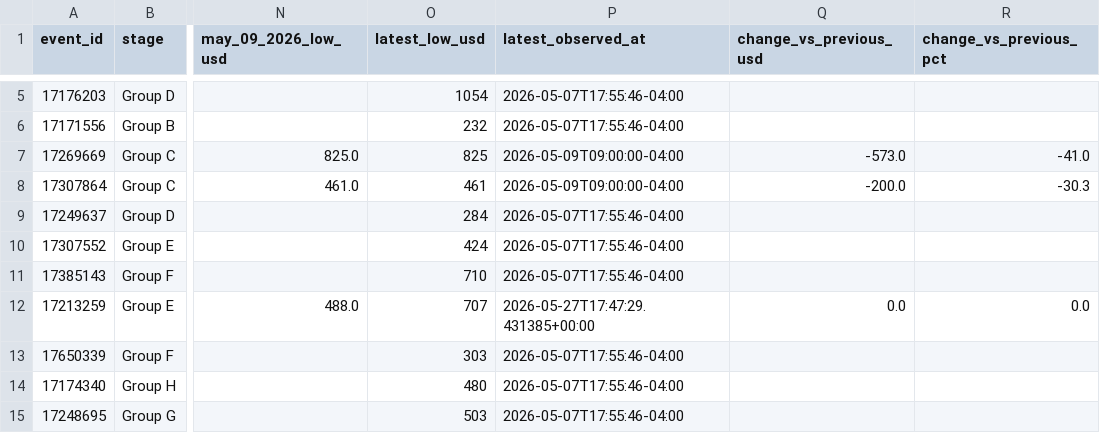
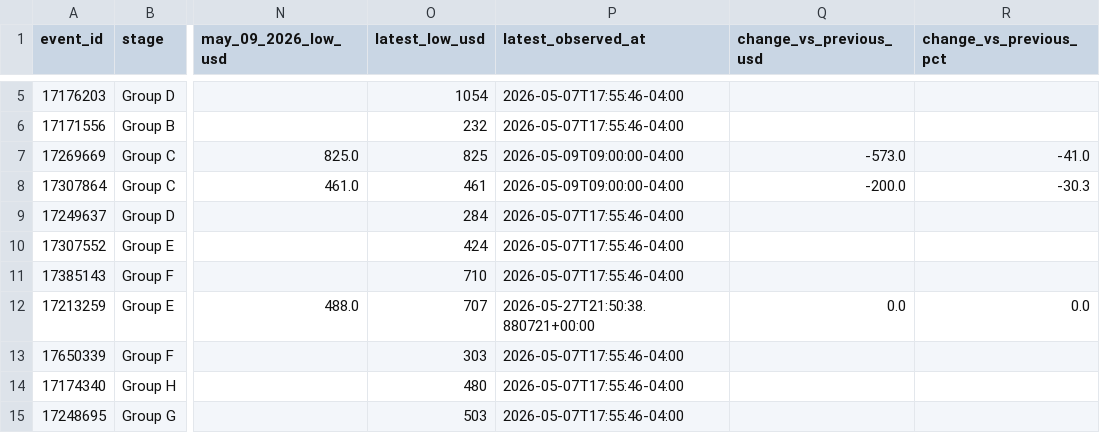
Before and after one commit to timkok/world-cup-monitor, a CSV file: seatgeek_data.csv, drawn as a sheet; only a part is shown, gaps mark what is left out; the diff names each change by its address in the sheet, - before the commit and + after, or states it on an @@ line.

```diff
--- a/seatgeek_data.csv
+++ b/seatgeek_data.csv
-P12 (latest_observed_at): 2026-05-27T17:47:29.431385+00:00
+P12 (latest_observed_at): 2026-05-27T21:50:38.880721+00:00
```
Also changed, not shown: price_history.csv.
